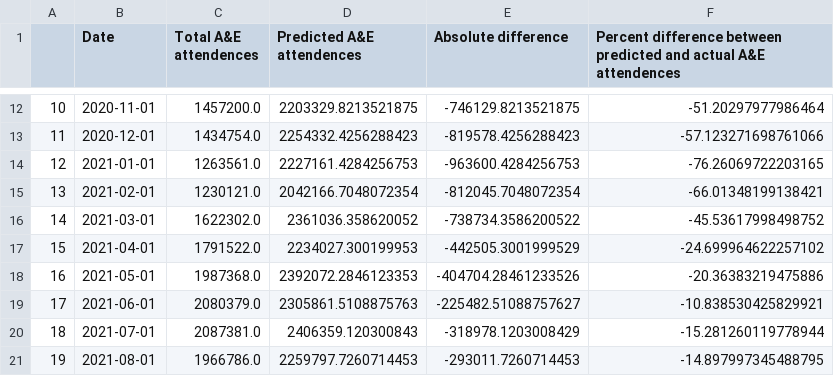
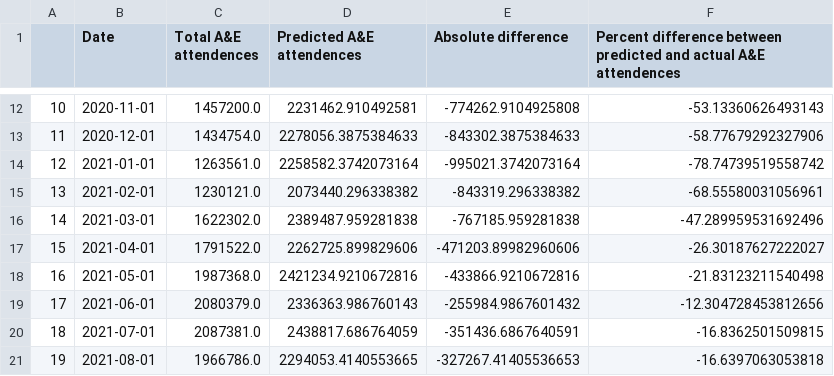
Before and after one commit to mattia-ficarelli/ae_attendances_modelling, a CSV file: data/predicted_actual.csv, drawn as a sheet; only a part is shown, gaps mark what is left out; the diff covers the shown part only.

```diff
--- a/data/predicted_actual.csv
+++ b/data/predicted_actual.csv
@@ -12,10 +12,10 @@
-10,2020-11-01,1457200.0,2203329.8213521875,-746129.8213521875,-51.20297977986464
-11,2020-12-01,1434754.0,2254332.4256288423,-819578.4256288423,-57.123271698761066
-12,2021-01-01,1263561.0,2227161.4284256753,-963600.4284256753,-76.26069722203165
-13,2021-02-01,1230121.0,2042166.7048072354,-812045.7048072354,-66.01348199138421
-14,2021-03-01,1622302.0,2361036.358620052,-738734.3586200522,-45.53617998498752
-15,2021-04-01,1791522.0,2234027.300199953,-442505.3001999529,-24.699964622257102
-16,2021-05-01,1987368.0,2392072.2846123353,-404704.28461233526,-20.36383219475886
-17,2021-06-01,2080379.0,2305861.5108875763,-225482.51088757627,-10.838530425829921
-18,2021-07-01,2087381.0,2406359.120300843,-318978.1203008429,-15.281260119778944
-19,2021-08-01,1966786.0,2259797.7260714453,-293011.7260714453,-14.897997345488795
+10,2020-11-01,1457200.0,2231462.910492581,-774262.9104925808,-53.13360626493143
+11,2020-12-01,1434754.0,2278056.3875384633,-843302.3875384633,-58.77679292327906
+12,2021-01-01,1263561.0,2258582.3742073164,-995021.3742073164,-78.74739519558742
+13,2021-02-01,1230121.0,2073440.296338382,-843319.296338382,-68.55580031056961
+14,2021-03-01,1622302.0,2389487.959281838,-767185.959281838,-47.289959531692496
+15,2021-04-01,1791522.0,2262725.899829606,-471203.89982960606,-26.30187627222027
+16,2021-05-01,1987368.0,2421234.9210672816,-433866.9210672816,-21.83123211540498
+17,2021-06-01,2080379.0,2336363.986760143,-255984.9867601432,-12.304728453812656
+18,2021-07-01,2087381.0,2438817.686764059,-351436.6867640591,-16.8362501509815
+19,2021-08-01,1966786.0,2294053.4140553665,-327267.41405536653,-16.6397063053818
```
Also changed, not shown: 42 edited cells elsewhere in this file, 3 other files.
